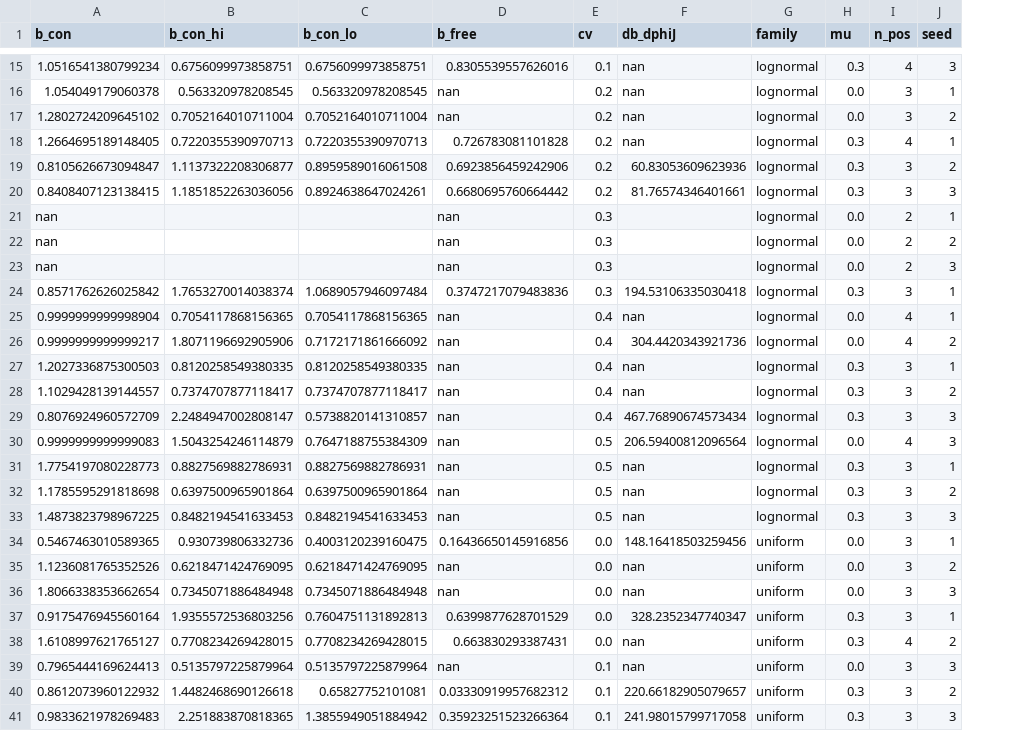
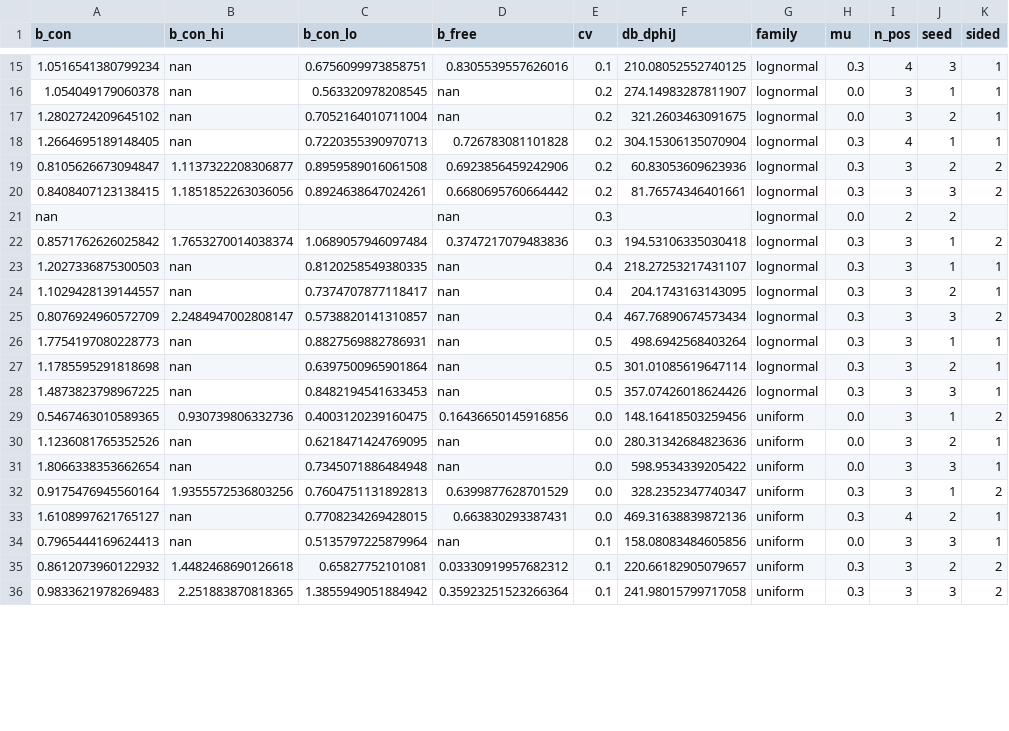
Before and after one commit to cpatb/arxiv-soft-matter-summary, a CSV file: Desktop/Projects/polydisperse_jamming/out/exponent_constrained.csv, drawn as a sheet; only a part is shown, gaps mark what is left out; removed rows and columns are numbered as before the commit, all else as after; the diff covers the shown part only; the diff names each change by its address in the sheet, - before the commit and + after, or states it on an @@ line.

```diff
--- a/Desktop/Projects/polydisperse_jamming/out/exponent_constrained.csv
+++ b/Desktop/Projects/polydisperse_jamming/out/exponent_constrained.csv
+column K (sided), rows 15-36: 1 | 1 | 1 | 1 | 2 | 2 |  | 2 | 1 | 1 | 2 | 1 | 1 | 1 | 2 | 1 | 1 | 2 | 1 | 1 | 2 | 2
-B15 (b_con_hi): 0.6756099973858751
+B15 (b_con_hi): nan
-F15 (db_dphiJ): nan
+F15 (db_dphiJ): 210.08052552740125
-B16 (b_con_hi): 0.563320978208545
+B16 (b_con_hi): nan
-F16 (db_dphiJ): nan
+F16 (db_dphiJ): 274.14983287811907
-B17 (b_con_hi): 0.7052164010711004
+B17 (b_con_hi): nan
-F17 (db_dphiJ): nan
+F17 (db_dphiJ): 321.2603463091675
-B18 (b_con_hi): 0.7220355390970713
+B18 (b_con_hi): nan
-F18 (db_dphiJ): nan
+F18 (db_dphiJ): 304.15306135070904
-row 21: nan |  |  | nan | 0.3 |  | lognormal | 0.0 | 2 | 1
-row 23: nan |  |  | nan | 0.3 |  | lognormal | 0.0 | 2 | 3
-row 25: 0.9999999999998904 | 0.7054117868156365 | 0.7054117868156365 | nan | 0.4 | nan | lognormal | 0.0 | 4 | 1
-row 26: 0.9999999999999217 | 1.8071196692905906 | 0.7172171861666092 | nan | 0.4 | 304.4420343921736 | lognormal | 0.0 | 4 | 2
-B23 (b_con_hi): 0.8120258549380335
+B23 (b_con_hi): nan
-F23 (db_dphiJ): nan
+F23 (db_dphiJ): 218.27253217431107
-B24 (b_con_hi): 0.7374707877118417
+B24 (b_con_hi): nan
-F24 (db_dphiJ): nan
+F24 (db_dphiJ): 204.1743163143095
-row 30: 0.9999999999999083 | 1.5043254246114879 | 0.7647188755384309 | nan | 0.5 | 206.59400812096564 | lognormal | 0.0 | 4 | 3
-B26 (b_con_hi): 0.8827569882786931
+B26 (b_con_hi): nan
-F26 (db_dphiJ): nan
+F26 (db_dphiJ): 498.6942568403264
-B27 (b_con_hi): 0.6397500965901864
+B27 (b_con_hi): nan
-F27 (db_dphiJ): nan
+F27 (db_dphiJ): 301.01085619647114
-B28 (b_con_hi): 0.8482194541633453
+B28 (b_con_hi): nan
-F28 (db_dphiJ): nan
+F28 (db_dphiJ): 357.07426018624426
-B30 (b_con_hi): 0.6218471424769095
+B30 (b_con_hi): nan
-F30 (db_dphiJ): nan
+F30 (db_dphiJ): 280.31342684823636
-B31 (b_con_hi): 0.7345071886484948
+B31 (b_con_hi): nan
-F31 (db_dphiJ): nan
+F31 (db_dphiJ): 598.9534339205422
-B33 (b_con_hi): 0.7708234269428015
+B33 (b_con_hi): nan
-F33 (db_dphiJ): nan
+F33 (db_dphiJ): 469.31638839872136
-B34 (b_con_hi): 0.5135797225879964
+B34 (b_con_hi): nan
-F34 (db_dphiJ): nan
+F34 (db_dphiJ): 158.08083484605856
```
Also changed, not shown: 5 removed rows and 42 edited cells elsewhere in this file, 4 other files.
